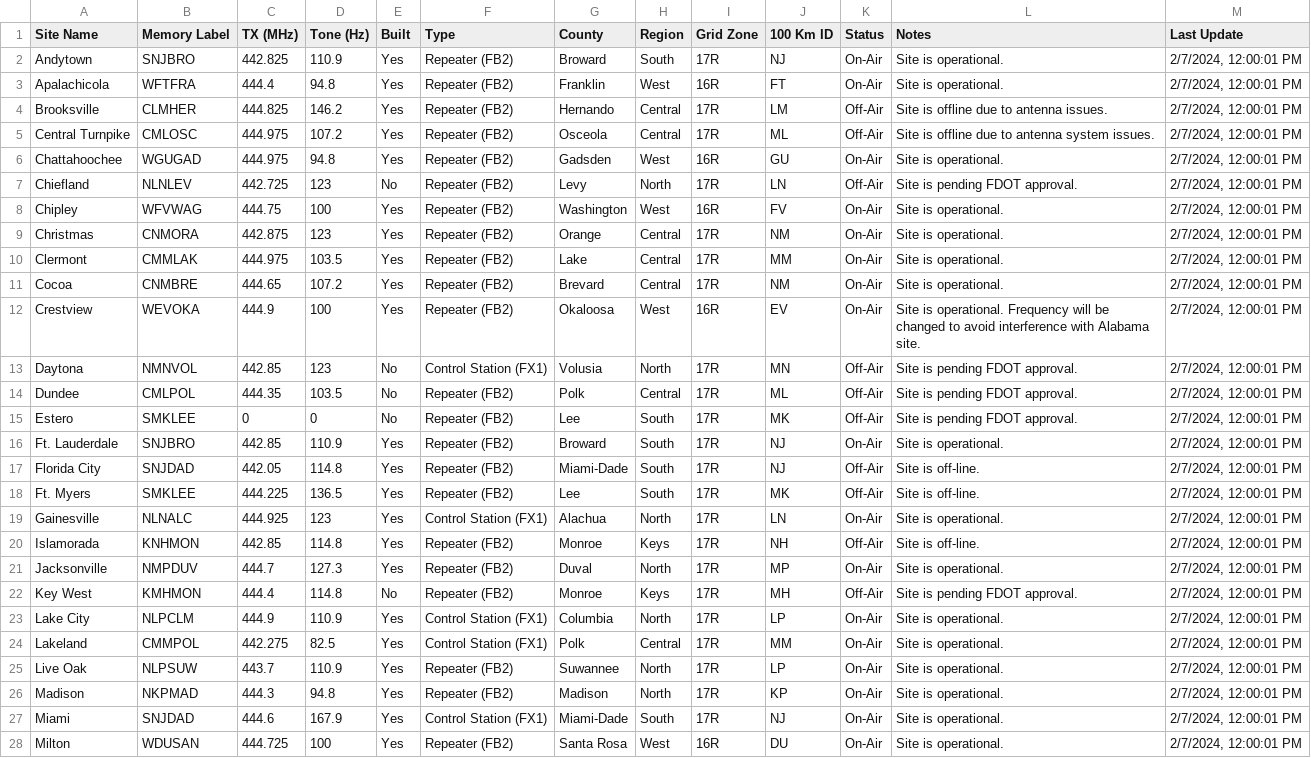
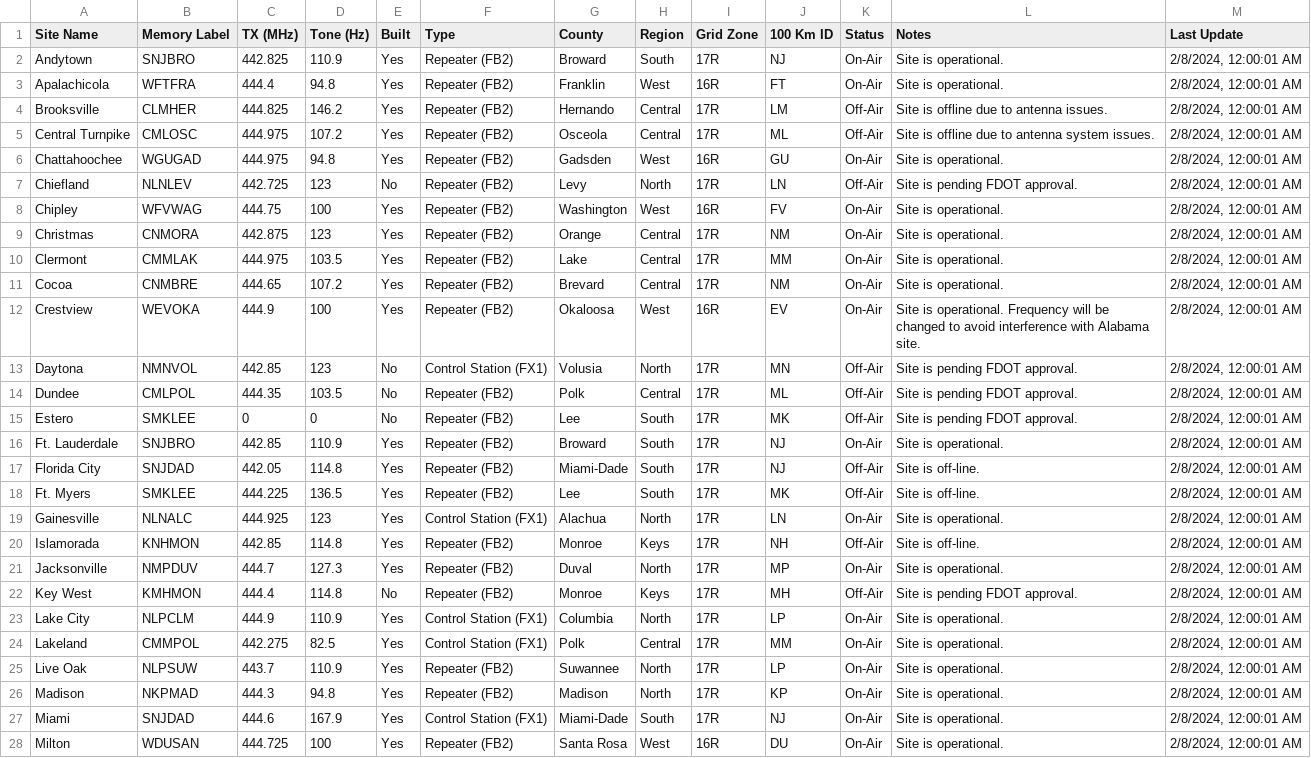
Before and after one commit to anars/SARnet, a CSV file: status.csv, drawn as a sheet; only a part is shown; the diff covers the shown part only; the diff names each change by its address in the sheet, - before the commit and + after, or states it on an @@ line.

```diff
--- a/status.csv
+++ b/status.csv
-M2:M28 (Last Update): 2/7/2024, 12:00:01 PM
+M2:M28 (Last Update): 2/8/2024, 12:00:01 AM
```
Also changed, not shown: 17 edited cells elsewhere in this file, 3 other files.
